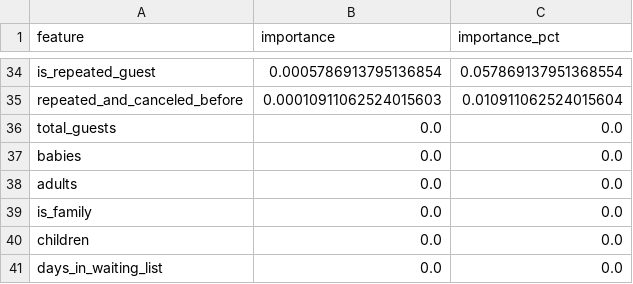
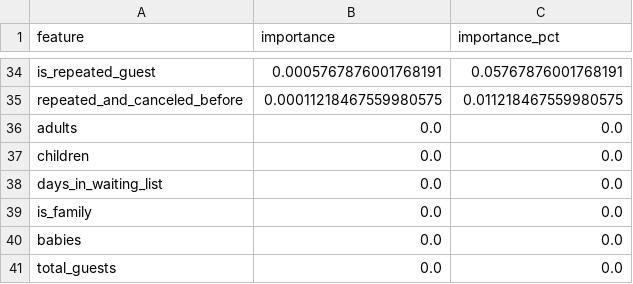
Before and after one commit to NguyenHoangAnh1771040002/Nhom12_BaiTapLon_DataMining, a CSV file: outputs/tables/feature_importance_rf.csv, drawn as a sheet; only a part is shown, gaps mark what is left out; the diff covers the shown part only; the diff names each change by its address in the sheet, - before the commit and + after, or states it on an @@ line.

```diff
--- a/outputs/tables/feature_importance_rf.csv
+++ b/outputs/tables/feature_importance_rf.csv
-B34 (importance): 0.0005786913795136854
+B34 (importance): 0.0005767876001768191
-C34 (importance_pct): 0.057869137951368554
+C34 (importance_pct): 0.05767876001768191
-B35 (importance): 0.00010911062524015603
+B35 (importance): 0.00011218467559980575
-C35 (importance_pct): 0.010911062524015604
+C35 (importance_pct): 0.011218467559980575
@@ row 37 moved to row 40: babies @@
@@ row 36 moved to row 41: total_guests @@
```
Also changed, not shown: 5 added rows, 5 removed rows and 54 edited cells elsewhere in this file, outputs/reports/feature_importance.csv, outputs/reports/semi_supervised_results.csv, 55 other files.
